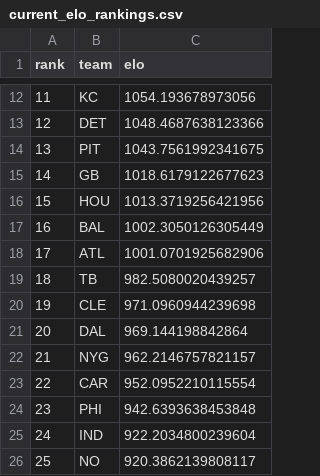
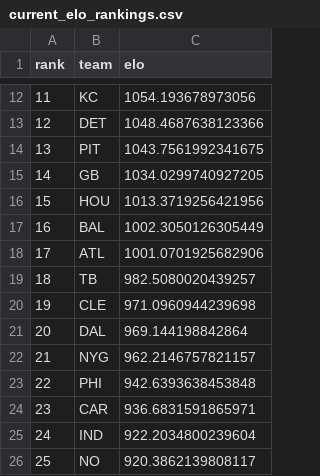
Before and after one commit to schwill2018/nfl_elo_project, a CSV file: current_elo_rankings.csv, drawn as a sheet; only a part is shown, gaps mark what is left out.

```diff
--- a/current_elo_rankings.csv
+++ b/current_elo_rankings.csv
@@ -14,3 +14,3 @@ rank,team,elo
 13,PIT,1043.7561992341675
-14,GB,1018.6179122677623
+14,GB,1034.0299740927205
 15,HOU,1013.3719256421956
@@ -22,4 +22,4 @@ rank,team,elo
 21,NYG,962.2146757821157
-22,CAR,952.0952210115554
-23,PHI,942.6393638453848
+22,PHI,942.6393638453848
+23,CAR,936.6831591865971
 24,IND,922.2034800239604
```
Also changed, not shown: future_projections.csv, historical_predictions.csv, 4 other files.
